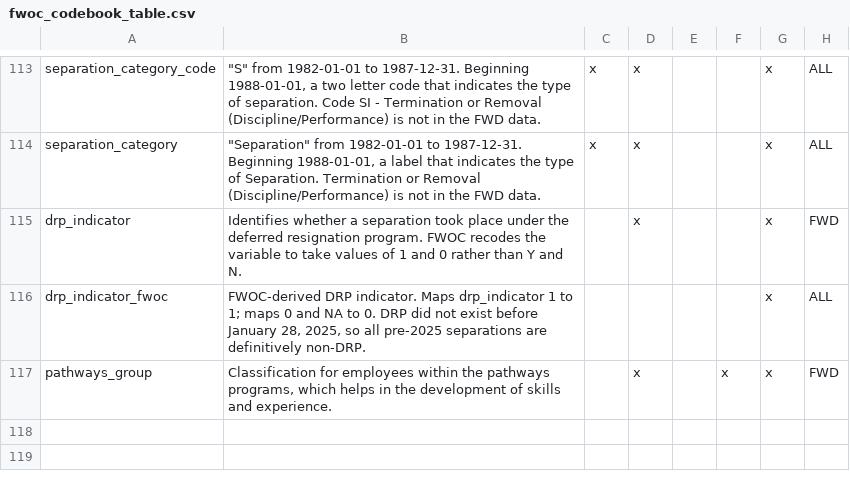
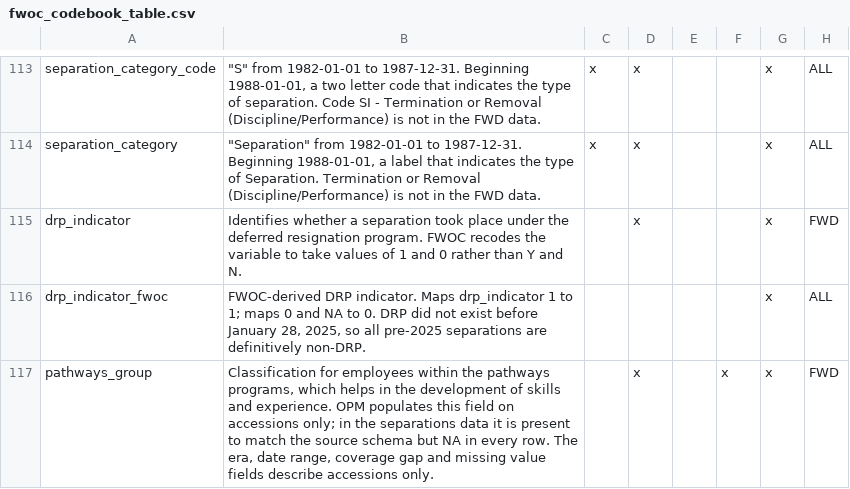
Before and after one commit to georgetown-mdi/FWOC, a CSV file: metadata/codebook/fwoc_codebook_table.csv, drawn as a sheet; only a part is shown, gaps mark what is left out; the diff names each change by its address in the sheet, - before the commit and + after, or states it on an @@ line.

Commit message:
Update pathways_group definition to note the variable is published in sep FWD data but always NA.

```diff
--- a/metadata/codebook/fwoc_codebook_table.csv
+++ b/metadata/codebook/fwoc_codebook_table.csv
-B117: …and experience.
+B117: …and experience. OPM populates this field on accessions only; in the separations data it is present to match the source schema but NA in every row. The era, date range, coverage gap and missing value fields describe accessions only.
```
